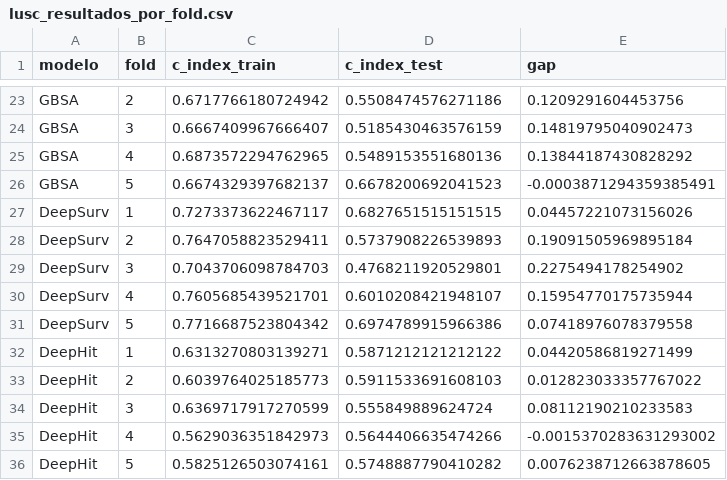
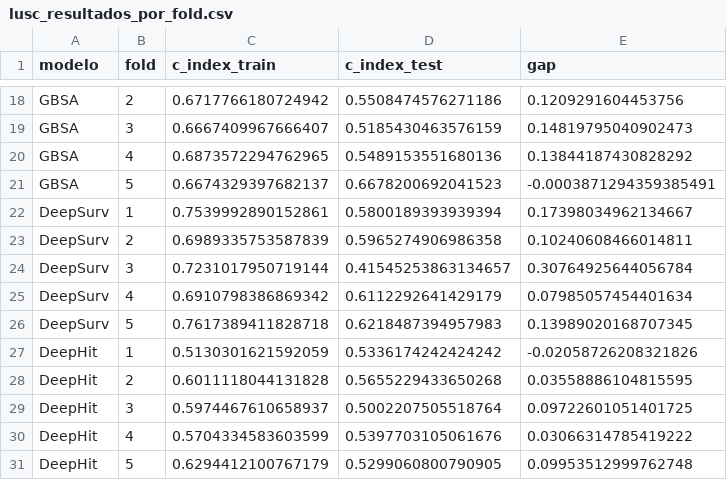
Before and after one commit to anacgr05/An-lise-de-Sobrevida, a CSV file: reports/results/lusc/lusc_resultados_por_fold.csv, drawn as a sheet; only a part is shown, gaps mark what is left out; the diff covers the shown part only.

Commit message:
Atualiza notebooks e resultados do TCC

```diff
--- a/reports/results/lusc/lusc_resultados_por_fold.csv
+++ b/reports/results/lusc/lusc_resultados_por_fold.csv
@@ -26,11 +21,11 @@ GBSA;4;0.6873572294762965;0.5489153551680136;0.13844187430828292
 GBSA;5;0.6674329397682137;0.6678200692041523;-0.0003871294359385491
-DeepSurv;1;0.7273373622467117;0.6827651515151515;0.04457221073156026
-DeepSurv;2;0.7647058823529411;0.5737908226539893;0.19091505969895184
-DeepSurv;3;0.7043706098784703;0.4768211920529801;0.2275494178254902
-DeepSurv;4;0.7605685439521701;0.6010208421948107;0.15954770175735944
-DeepSurv;5;0.7716687523804342;0.6974789915966386;0.07418976078379558
-DeepHit;1;0.6313270803139271;0.5871212121212122;0.04420586819271499
-DeepHit;2;0.6039764025185773;0.5911533691608103;0.012823033357767022
-DeepHit;3;0.6369717917270599;0.555849889624724;0.08112190210233583
-DeepHit;4;0.5629036351842973;0.5644406635474266;-0.0015370283631293002
-DeepHit;5;0.5825126503074161;0.5748887790410282;0.0076238712663878605
+DeepSurv;1;0.7539992890152861;0.5800189393939394;0.17398034962134667
+DeepSurv;2;0.6989335753587839;0.5965274906986358;0.10240608466014811
+DeepSurv;3;0.7231017950719144;0.41545253863134657;0.30764925644056784
+DeepSurv;4;0.6910798386869342;0.6112292641429179;0.07985057454401634
+DeepSurv;5;0.7617389411828718;0.6218487394957983;0.13989020168707345
+DeepHit;1;0.5130301621592059;0.5336174242424242;-0.02058726208321826
+DeepHit;2;0.6011118044131828;0.5655229433650268;0.03558886104815595
+DeepHit;3;0.5974467610658937;0.5002207505518764;0.09722601051401725
+DeepHit;4;0.5704334583603599;0.5397703105061676;0.03066314785419222
+DeepHit;5;0.6294412100767179;0.5299060800790905;0.09953512999762748
```
Also changed, not shown: 5 removed rows elsewhere in this file, reports/results/lusc/lusc_resumo_modelos.csv, 14 other files.
